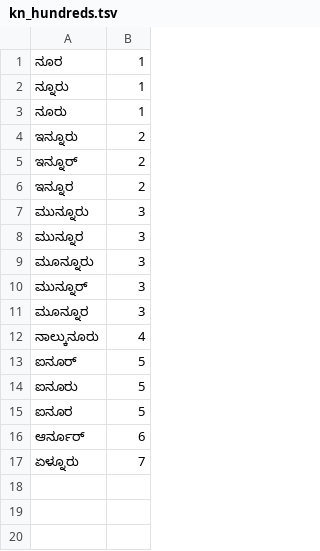
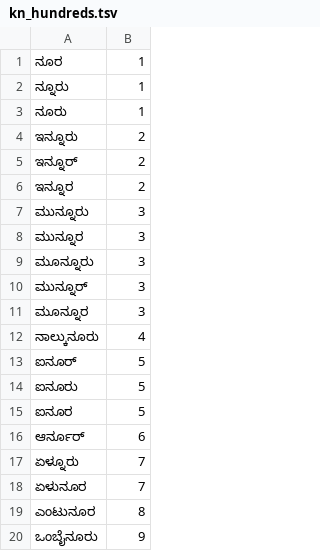
Before and after one commit to haridassaiprakash/indic-punct, a TSV file: src/inverse_text_normalization/kn/data/numbers/kn_hundreds.tsv, drawn as a sheet; the diff names each change by its address in the sheet, - before the commit and + after, or states it on an @@ line.

```diff
--- a/src/inverse_text_normalization/kn/data/numbers/kn_hundreds.tsv
+++ b/src/inverse_text_normalization/kn/data/numbers/kn_hundreds.tsv
+row 18: ಏಳುನೂರ | 7
+row 19: ಎಂಟುನೂರ | 8
+row 20: ಒಂಬೈನೂರು | 9
```
Also changed, not shown: src/inverse_text_normalization/ml/data/numbers/ml_hundreds.tsv, 2 other files.
